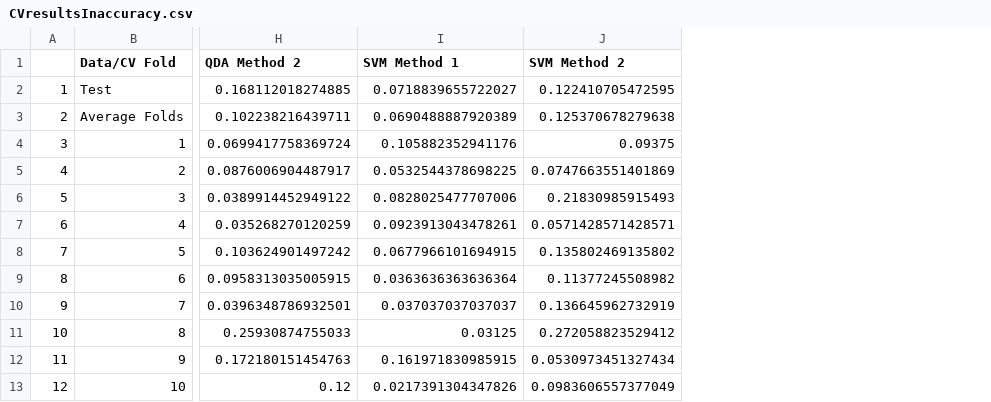
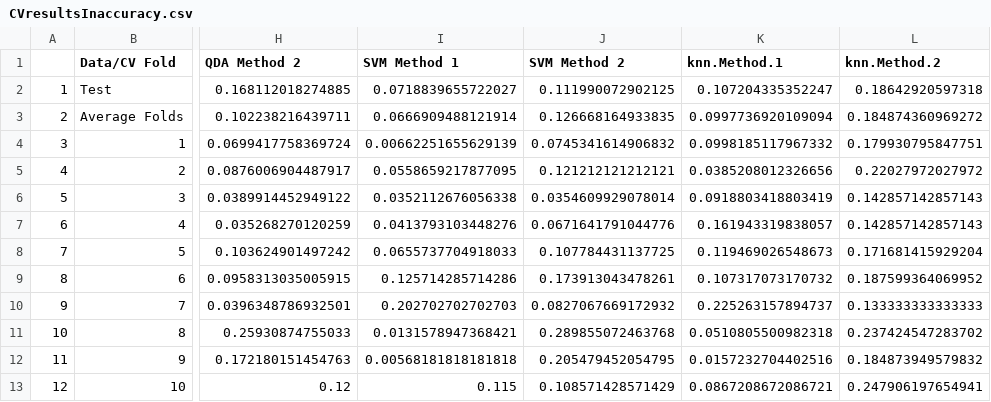
Before and after one commit to catherinewang1/Stat154-Project2, a CSV file: CVresults/CVresultsInaccuracy.csv, drawn as a sheet; only a part is shown, gaps mark what is left out; the diff names each change by its address in the sheet, - before the commit and + after, or states it on an @@ line.

```diff
--- a/CVresults/CVresultsInaccuracy.csv
+++ b/CVresults/CVresultsInaccuracy.csv
+column K (knn.Method.1), rows 2-13: 0.107204335352247 | 0.0997736920109094 | 0.0998185117967332 | 0.0385208012326656 | 0.0918803418803419 | 0.161943319838057 | 0.119469026548673 | 0.107317073170732 | 0.225263157894737 | 0.0510805500982318 | 0.0157232704402516 | 0.0867208672086721
+column L (knn.Method.2), rows 2-13: 0.18642920597318 | 0.184874360969272 | 0.179930795847751 | 0.22027972027972 | 0.142857142857143 | 0.142857142857143 | 0.171681415929204 | 0.187599364069952 | 0.133333333333333 | 0.237424547283702 | 0.184873949579832 | 0.247906197654941
-J2 (SVM Method 2): 0.122410705472595
+J2 (SVM Method 2): 0.111990072902125
-I3 (SVM Method 1): 0.0690488887920389
+I3 (SVM Method 1): 0.0666909488121914
-J3 (SVM Method 2): 0.125370678279638
+J3 (SVM Method 2): 0.126668164933835
-I4 (SVM Method 1): 0.105882352941176
+I4 (SVM Method 1): 0.00662251655629139
-J4 (SVM Method 2): 0.09375
+J4 (SVM Method 2): 0.0745341614906832
-I5 (SVM Method 1): 0.0532544378698225
+I5 (SVM Method 1): 0.0558659217877095
-J5 (SVM Method 2): 0.0747663551401869
+J5 (SVM Method 2): 0.121212121212121
-I6 (SVM Method 1): 0.0828025477707006
+I6 (SVM Method 1): 0.0352112676056338
-J6 (SVM Method 2): 0.21830985915493
+J6 (SVM Method 2): 0.0354609929078014
-I7 (SVM Method 1): 0.0923913043478261
+I7 (SVM Method 1): 0.0413793103448276
-J7 (SVM Method 2): 0.0571428571428571
+J7 (SVM Method 2): 0.0671641791044776
-I8 (SVM Method 1): 0.0677966101694915
+I8 (SVM Method 1): 0.0655737704918033
-J8 (SVM Method 2): 0.135802469135802
+J8 (SVM Method 2): 0.107784431137725
-I9 (SVM Method 1): 0.0363636363636364
+I9 (SVM Method 1): 0.125714285714286
-J9 (SVM Method 2): 0.11377245508982
+J9 (SVM Method 2): 0.173913043478261
-I10 (SVM Method 1): 0.037037037037037
+I10 (SVM Method 1): 0.202702702702703
-J10 (SVM Method 2): 0.136645962732919
+J10 (SVM Method 2): 0.0827067669172932
-I11 (SVM Method 1): 0.03125
+I11 (SVM Method 1): 0.0131578947368421
-J11 (SVM Method 2): 0.272058823529412
+J11 (SVM Method 2): 0.289855072463768
-I12 (SVM Method 1): 0.161971830985915
+I12 (SVM Method 1): 0.00568181818181818
-J12 (SVM Method 2): 0.0530973451327434
+J12 (SVM Method 2): 0.205479452054795
-I13 (SVM Method 1): 0.0217391304347826
+I13 (SVM Method 1): 0.115
-J13 (SVM Method 2): 0.0983606557377049
+J13 (SVM Method 2): 0.108571428571429
```
Also changed, not shown: CVresults/CVresultsAccuracy.csv, CVresults/CVsvm.csv, 15 other files.
